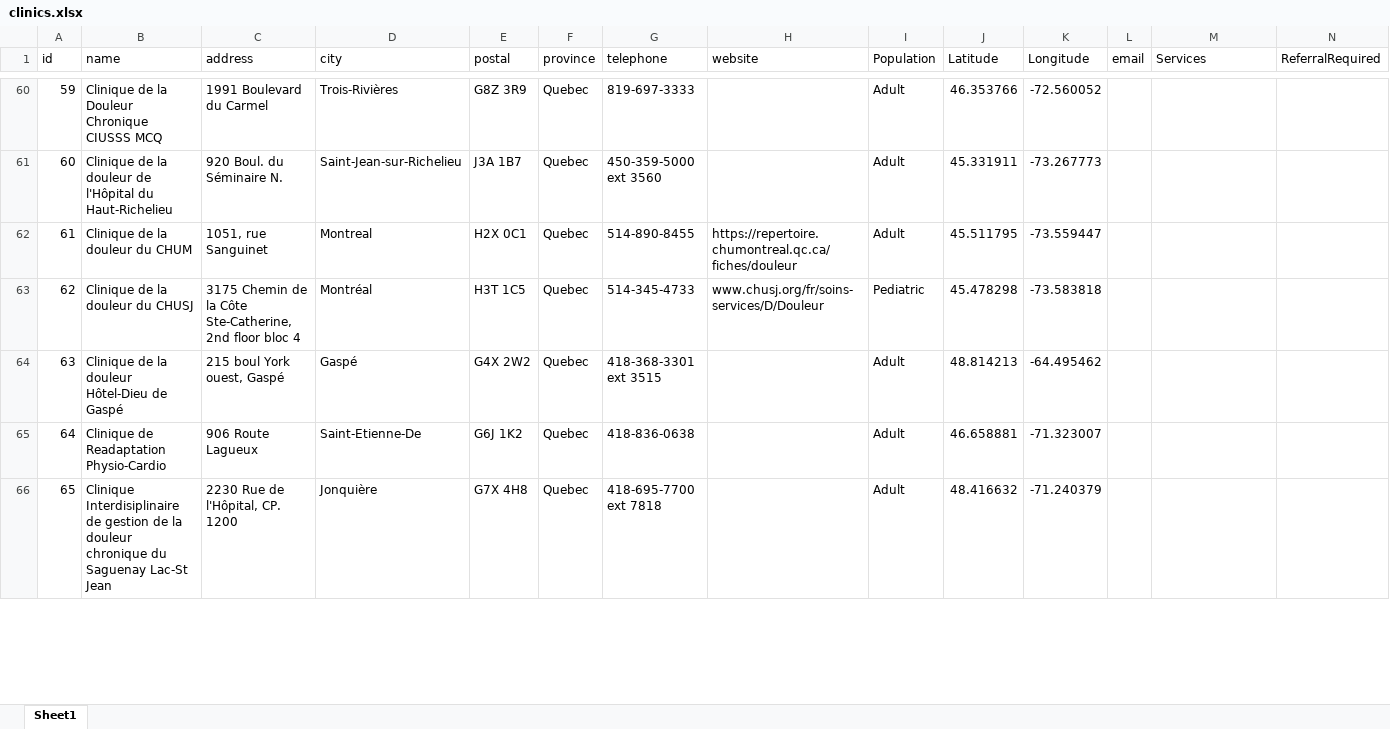
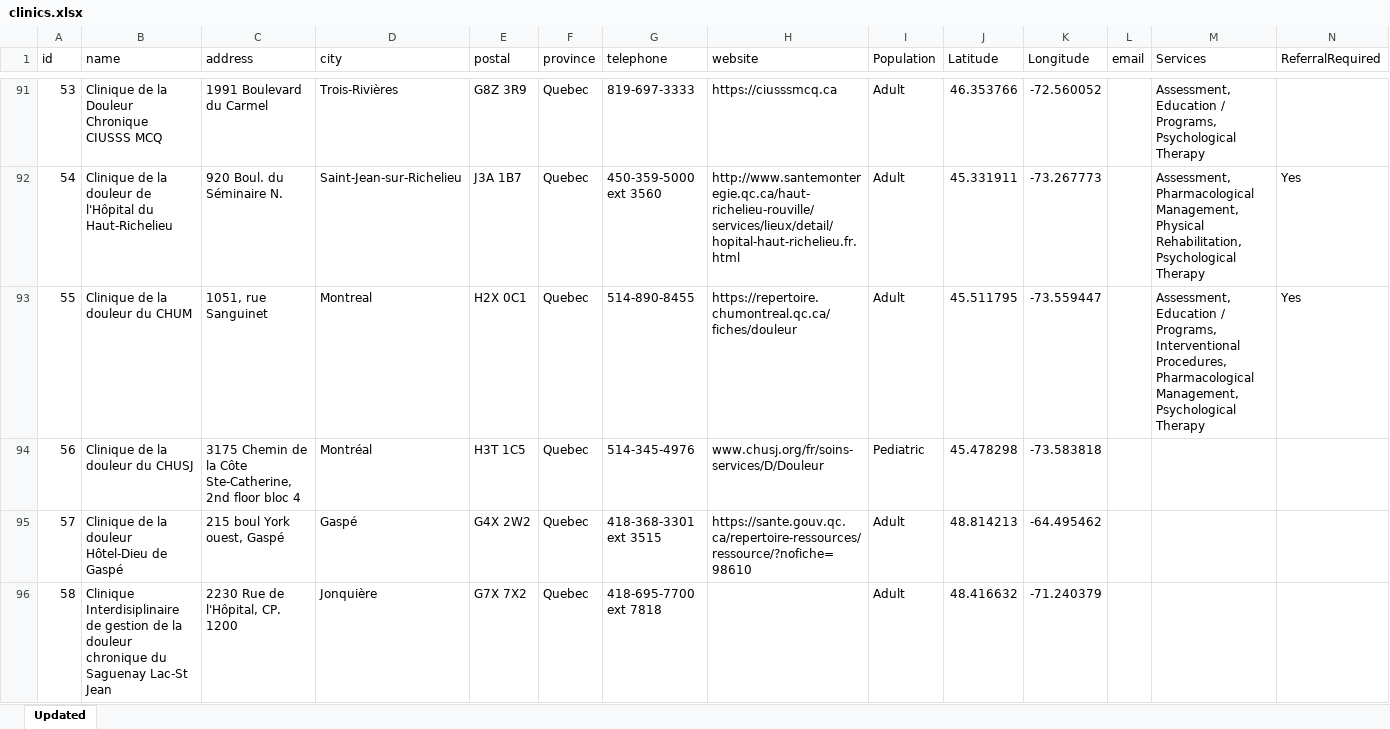
Before and after one commit to MGDIPRC/MapApp2, an Excel workbook: clinics.xlsx, sheet Updated, drawn as a sheet; only a part is shown, gaps mark what is left out; values as stored, in another font and other column widths than the file's, no cell formats; removed rows and columns are numbered as before the commit, all else as after; the diff covers the shown part only; the diff names each change by its address in the sheet, - before the commit and + after, or states it on an @@ line.

Commit message:
Add files via upload

```diff
--- a/clinics.xlsx (sheet Updated)
+++ b/clinics.xlsx (sheet Updated)
-sheet tab: Sheet1
+sheet tab: Updated
@@ column A (id) renumbered between rows 70 and 255 @@
-H91 (website): (empty)
+H91 (website): https://ciusssmcq.ca
-M91 (Services): (empty)
+M91 (Services): Assessment, Education / Programs, Psychological Therapy
-H92 (website): (empty)
+H92 (website): http://www.santemonteregie.qc.ca/haut-richelieu-rouville/services/lieux/detail/hopital-haut-richelieu.fr.html
-M92 (Services): (empty)
+M92 (Services): Assessment, Pharmacological Management, Physical Rehabilitation, Psychological Therapy
-N92:N93 (ReferralRequired): (empty)
+N92:N93 (ReferralRequired): Yes
-M93 (Services): (empty)
+M93 (Services): Assessment, Education / Programs, Interventional Procedures, Pharmacological Management, Psychological Therapy
-G94 (telephone): 514-345-4733
+G94 (telephone): 514-345-4976
-H95 (website): (empty)
+H95 (website): https://sante.gouv.qc.ca/repertoire-ressources/ressource/?nofiche=98610
-row 65: 64 | Clinique de Readaptation Physio‐Cardio | 906 Route Lagueux | Saint‐Etienne‐De | G6J 1K2 | Quebec | 418‐836‐0638 |  | Adult | 46.658881 | -71.323007
-E96 (postal): G7X 4H8
+E96 (postal): G7X 7X2
```
Also changed, not shown: 50 added rows, 26 removed rows and 248 edited cells elsewhere in this sheet, cell formats.
